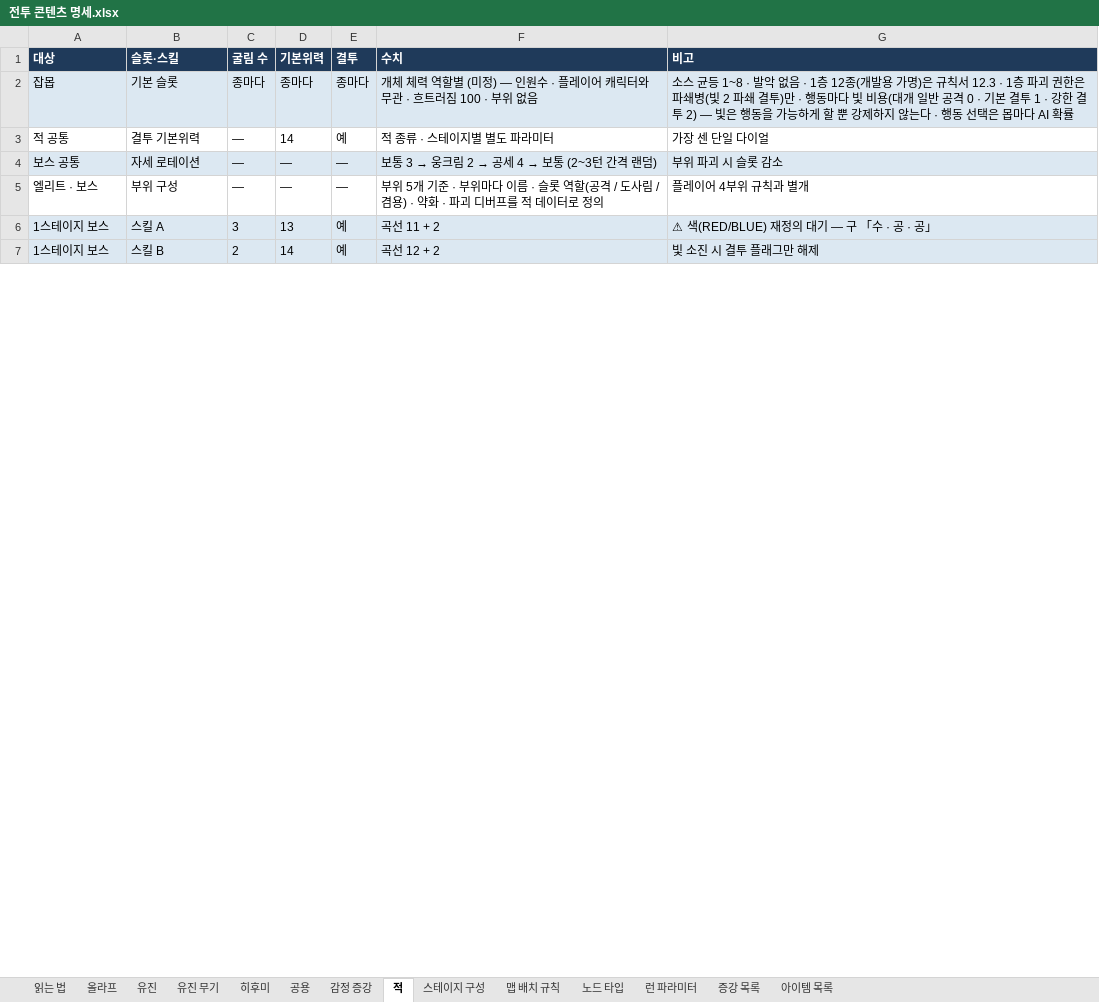
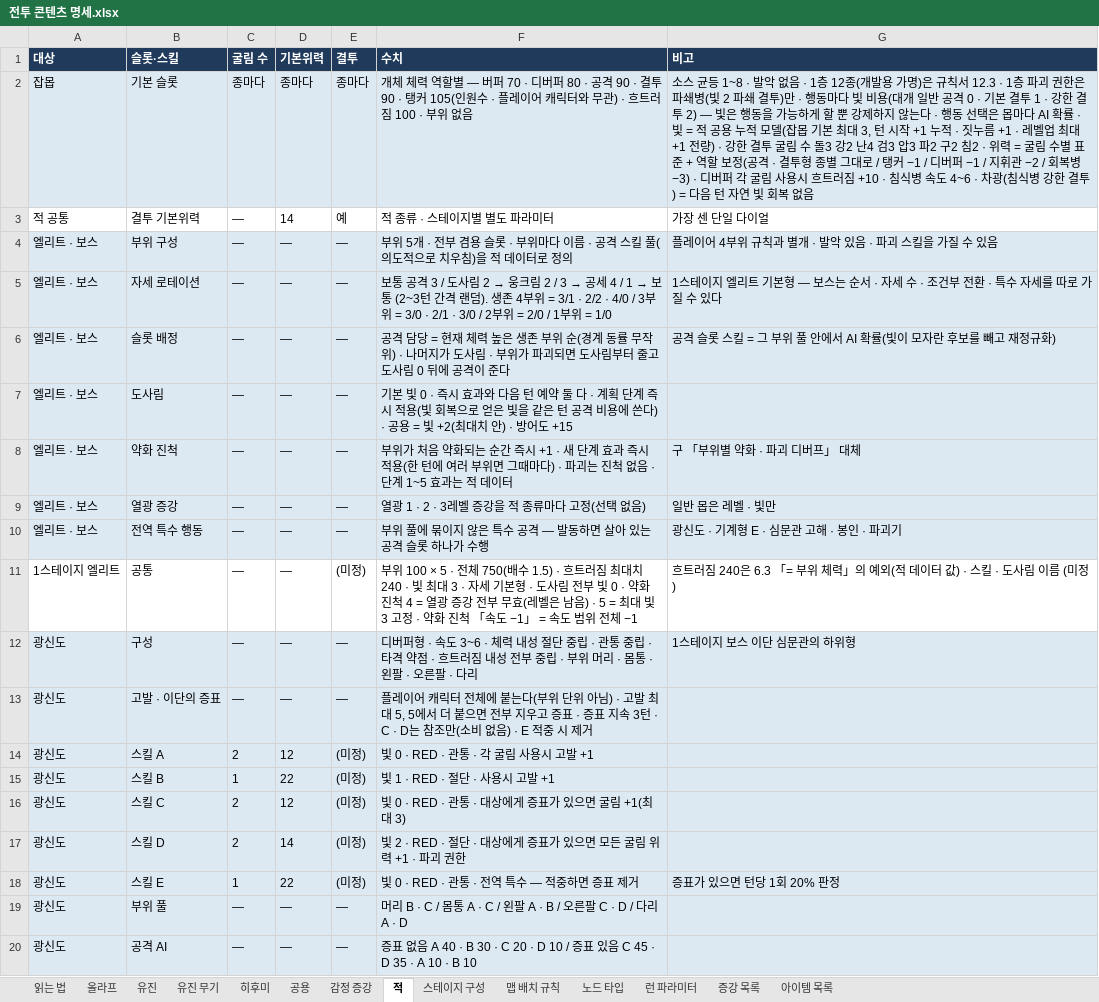
Before and after one commit to Omido-svg/Project-Abyss, an Excel workbook: Docs/전투 콘텐츠 명세.xlsx, sheet 적, drawn as a sheet; only a part is shown; the shorter side is filled out with more unchanged rows; values as stored, in another font and other column widths than the file's, no borders; removed rows and columns are numbered as before the commit, all else as after; the diff covers the shown part only; the diff names each change by its address in the sheet, - before the commit and + after, or states it on an @@ line.

Commit message:
Docs: 1스테이지 엘리트 2종 엔진 구현 반영 · 명세 엑셀 재생성(적 시트 12.4 공통 틀 + 광신도 · 기계형) · 엘리트 결투 판정 구조 미결 등록

```diff
--- a/Docs/전투 콘텐츠 명세.xlsx (sheet 적)
+++ b/Docs/전투 콘텐츠 명세.xlsx (sheet 적)
-F2 (수치): …역할별 (미정) — 인원수 · 플레이어 캐릭터와 무관 · 흐트러…
+F2 (수치): …역할별 — 버퍼 70 · 디버퍼 80 · 공격 90 · 결투 90 · 탱커 105(인원수 · 플레이어 캐릭터와 무관) · 흐트러…
-G2 (비고): …AI 확률
+G2 (비고): …AI 확률 · 빛 = 적 공용 누적 모델(잡몹 기본 최대 3, 턴 시작 +1 누적 · 짓누름 +1 · 레벨업 최대 +1 전량) · 강한 결투 굴림 수 돌3 강2 난4 검3 압3 파2 구2 침2 · 위력 = 굴림 수별 표준 + 역할 보정(공격 · 결투형 종별 그대로 / 탱커 −1 / 디버퍼 −1 / 지휘관 −2 / 회복병 −3) · 디버퍼 각 굴림 사용시 흐트러짐 +10 · 침식병 속도 4~6 · 차광(침식병 강한 결투) = 다음 턴 자연 빛 회복 없음
-row 4: 보스 공통 | 자세 로테이션 | — | — | — | 보통 3 → 웅크림 2 → 공세 4 → 보통 (2~3턴 간격 랜덤) | 부위 파괴 시 슬롯 감소
-A4:G4 fill: none
+A4:G4 fill: #DCE8F2
-F4 (수치): …5개 기준 · 부위마다 이름 · 슬롯 역할(공격 / 도사림 / 겸용) · 약화 · 파괴 디버프를 적 데…
+F4 (수치): …5개 · 전부 겸용 슬롯 · 부위마다 이름 · 공격 스킬 풀(의도적으로 치우침)을 적 데…
-G4 (비고): 플레이어 4부위 규칙과 별개
+G4 (비고): 플레이어 4부위 규칙과 별개 · 발악 있음 · 파괴 스킬을 가질 수 있음
+row 5: 엘리트 · 보스 | 자세 로테이션 | — | — | — | 보통 공격 3 / 도사림 2 → 웅크림 2 / 3 → 공세 4 / 1 → 보통 (2~3턴 간격 랜덤). 생존 4부위 = 3/1 · 2/2 · 4/0 / 3부위 = 3/0 · 2/1 · 3/0 / 2부위 = 2/0 / 1부위 = 1/0 | 1스테이지 엘리트 기본형 — 보스는 순서 · 자세 수 · 조건부 전환 · 특수 자세를 따로 가질 수 있다
+row 6: 엘리트 · 보스 | 슬롯 배정 | — | — | — | 공격 담당 = 현재 체력 높은 생존 부위 순(경계 동률 무작위) · 나머지가 도사림 · 부위가 파괴되면 도사림부터 줄고 도사림 0 뒤에 공격이 준다 | 공격 슬롯 스킬 = 그 부위 풀 안에서 AI 확률(빛이 모자란 후보를 빼고 재정규화)
+row 7: 엘리트 · 보스 | 도사림 | — | — | — | 기본 빛 0 · 즉시 효과와 다음 턴 예약 둘 다 · 계획 단계 즉시 적용(빛 회복으로 얻은 빛을 같은 턴 공격 비용에 쓴다) · 공용 = 빛 +2(최대치 안) · 방어도 +15
+row 8: 엘리트 · 보스 | 약화 진척 | — | — | — | 부위가 처음 약화되는 순간 즉시 +1 · 새 단계 효과 즉시 적용(한 턴에 여러 부위면 그때마다) · 파괴는 진척 없음 · 단계 1~5 효과는 적 데이터 | 구 「부위별 약화 · 파괴 디버프」 대체
+row 9: 엘리트 · 보스 | 열광 증강 | — | — | — | 열광 1 · 2 · 3레벨 증강을 적 종류마다 고정(선택 없음) | 일반 몹은 레벨 · 빛만
+row 10: 엘리트 · 보스 | 전역 특수 행동 | — | — | — | 부위 풀에 묶이지 않은 특수 공격 — 발동하면 살아 있는 공격 슬롯 하나가 수행 | 광신도 · 기계형 E · 심문관 고해 · 봉인 · 파괴기
+row 11: 1스테이지 엘리트 | 공통 | — | — | (미정) | 부위 100 × 5 · 전체 750(배수 1.5) · 흐트러짐 최대치 240 · 빛 최대 3 · 자세 기본형 · 도사림 전부 빛 0 · 약화 진척 4 = 열광 증강 전부 무효(레벨은 남음) · 5 = 최대 빛 3 고정 · 약화 진척 「속도 −1」 = 속도 범위 전체 −1 | 흐트러짐 240은 6.3 「= 부위 체력」의 예외(적 데이터 값) · 스킬 · 도사림 이름 (미정)
+row 12: 광신도 | 구성 | — | — | — | 디버퍼형 · 속도 3~6 · 체력 내성 절단 중립 · 관통 중립 · 타격 약점 · 흐트러짐 내성 전부 중립 · 부위 머리 · 몸통 · 왼팔 · 오른팔 · 다리 | 1스테이지 보스 이단 심문관의 하위형
+row 13: 광신도 | 고발 · 이단의 증표 | — | — | — | 플레이어 캐릭터 전체에 붙는다(부위 단위 아님) · 고발 최대 5, 5에서 더 붙으면 전부 지우고 증표 · 증표 지속 3턴 · C · D는 참조만(소비 없음) · E 적중 시 제거
+row 14: 광신도 | 스킬 A | 2 | 12 | (미정) | 빛 0 · RED · 관통 · 각 굴림 사용시 고발 +1
+row 15: 광신도 | 스킬 B | 1 | 22 | (미정) | 빛 1 · RED · 절단 · 사용시 고발 +1
+row 16: 광신도 | 스킬 C | 2 | 12 | (미정) | 빛 0 · RED · 관통 · 대상에게 증표가 있으면 굴림 +1(최대 3)
+row 17: 광신도 | 스킬 D | 2 | 14 | (미정) | 빛 2 · RED · 절단 · 대상에게 증표가 있으면 모든 굴림 위력 +1 · 파괴 권한
+row 18: 광신도 | 스킬 E | 1 | 22 | (미정) | 빛 0 · RED · 관통 · 전역 특수 — 적중하면 증표 제거 | 증표가 있으면 턴당 1회 20% 판정
+row 19: 광신도 | 부위 풀 | — | — | — | 머리 B · C / 몸통 A · C / 왼팔 A · B / 오른팔 C · D / 다리 A · D
+row 20: 광신도 | 공격 AI | — | — | — | 증표 없음 A 40 · B 30 · C 20 · D 10 / 증표 있음 C 45 · D 35 · A 10 · B 10
```
Also changed, not shown: 14 added rows and 1 edited cell elsewhere in this sheet, sheet 공용, sheet 스테이지 구성, 4 other files.
